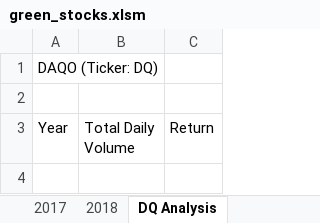
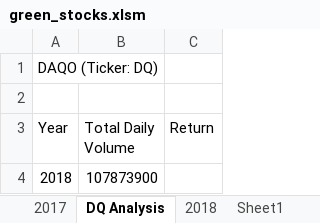
Before and after one commit to AsleshaV/stock-analysis, an Excel workbook: green_stocks.xlsm, sheet DQ Analysis, drawn as a sheet; values as stored, in another font and other column widths than the file's, no borders; the diff names each change by its address in the sheet, - before the commit and + after, or states it on an @@ line.

```diff
--- a/green_stocks.xlsm (sheet DQ Analysis)
+++ b/green_stocks.xlsm (sheet DQ Analysis)
+sheet tab: Sheet1
@@ sheet tab order changed: 2017 | DQ Analysis | 2018 | Sheet1 @@
+row 4: 2018 | 107873900
```
